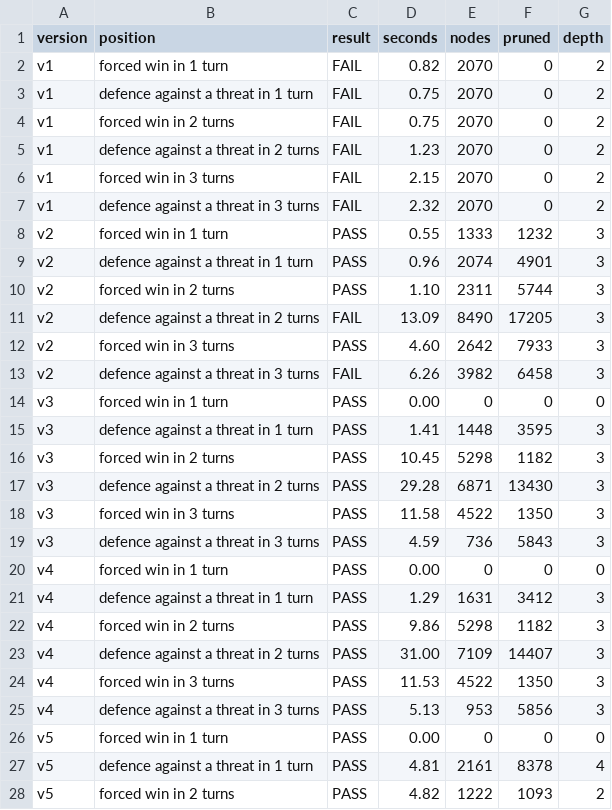
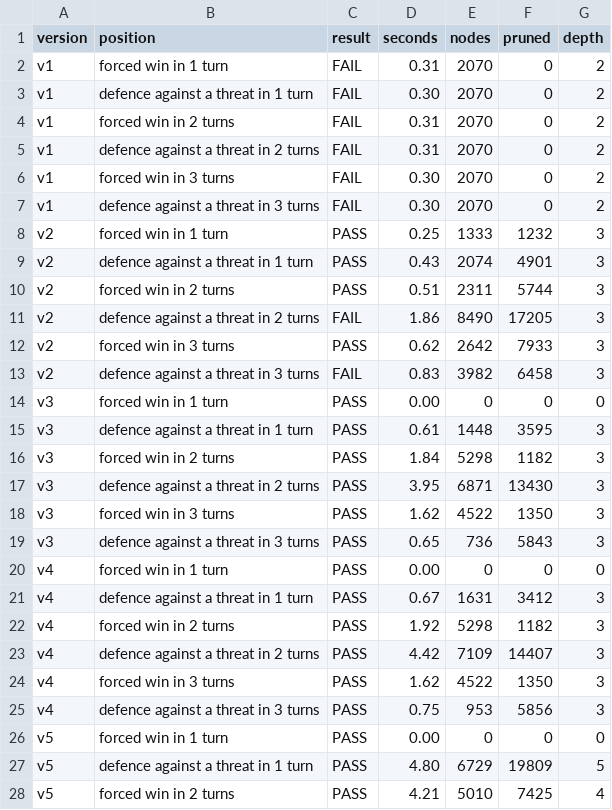
Before and after one commit to mlbl4/connect6, a CSV file: engines/my_engine/experiments.csv, drawn as a sheet; only a part is shown; the diff covers the shown part only.

```diff
--- a/engines/my_engine/experiments.csv
+++ b/engines/my_engine/experiments.csv
@@ -1,28 +1,28 @@
 version,position,result,seconds,nodes,pruned,depth
-v1,forced win in 1 turn,FAIL,0.82,2070,0,2
-v1,defence against a threat in 1 turn,FAIL,0.75,2070,0,2
-v1,forced win in 2 turns,FAIL,0.75,2070,0,2
-v1,defence against a threat in 2 turns,FAIL,1.23,2070,0,2
-v1,forced win in 3 turns,FAIL,2.15,2070,0,2
-v1,defence against a threat in 3 turns,FAIL,2.32,2070,0,2
-v2,forced win in 1 turn,PASS,0.55,1333,1232,3
-v2,defence against a threat in 1 turn,PASS,0.96,2074,4901,3
-v2,forced win in 2 turns,PASS,1.10,2311,5744,3
-v2,defence against a threat in 2 turns,FAIL,13.09,8490,17205,3
-v2,forced win in 3 turns,PASS,4.60,2642,7933,3
-v2,defence against a threat in 3 turns,FAIL,6.26,3982,6458,3
+v1,forced win in 1 turn,FAIL,0.31,2070,0,2
+v1,defence against a threat in 1 turn,FAIL,0.30,2070,0,2
+v1,forced win in 2 turns,FAIL,0.31,2070,0,2
+v1,defence against a threat in 2 turns,FAIL,0.31,2070,0,2
+v1,forced win in 3 turns,FAIL,0.30,2070,0,2
+v1,defence against a threat in 3 turns,FAIL,0.30,2070,0,2
+v2,forced win in 1 turn,PASS,0.25,1333,1232,3
+v2,defence against a threat in 1 turn,PASS,0.43,2074,4901,3
+v2,forced win in 2 turns,PASS,0.51,2311,5744,3
+v2,defence against a threat in 2 turns,FAIL,1.86,8490,17205,3
+v2,forced win in 3 turns,PASS,0.62,2642,7933,3
+v2,defence against a threat in 3 turns,FAIL,0.83,3982,6458,3
 v3,forced win in 1 turn,PASS,0.00,0,0,0
-v3,defence against a threat in 1 turn,PASS,1.41,1448,3595,3
-v3,forced win in 2 turns,PASS,10.45,5298,1182,3
-v3,defence against a threat in 2 turns,PASS,29.28,6871,13430,3
-v3,forced win in 3 turns,PASS,11.58,4522,1350,3
-v3,defence against a threat in 3 turns,PASS,4.59,736,5843,3
+v3,defence against a threat in 1 turn,PASS,0.61,1448,3595,3
+v3,forced win in 2 turns,PASS,1.84,5298,1182,3
+v3,defence against a threat in 2 turns,PASS,3.95,6871,13430,3
+v3,forced win in 3 turns,PASS,1.62,4522,1350,3
+v3,defence against a threat in 3 turns,PASS,0.65,736,5843,3
 v4,forced win in 1 turn,PASS,0.00,0,0,0
-v4,defence against a threat in 1 turn,PASS,1.29,1631,3412,3
-v4,forced win in 2 turns,PASS,9.86,5298,1182,3
-v4,defence against a threat in 2 turns,PASS,31.00,7109,14407,3
-v4,forced win in 3 turns,PASS,11.53,4522,1350,3
-v4,defence against a threat in 3 turns,PASS,5.13,953,5856,3
+v4,defence against a threat in 1 turn,PASS,0.67,1631,3412,3
+v4,forced win in 2 turns,PASS,1.92,5298,1182,3
+v4,defence against a threat in 2 turns,PASS,4.42,7109,14407,3
+v4,forced win in 3 turns,PASS,1.62,4522,1350,3
+v4,defence against a threat in 3 turns,PASS,0.75,953,5856,3
 v5,forced win in 1 turn,PASS,0.00,0,0,0
-v5,defence against a threat in 1 turn,PASS,4.81,2161,8378,4
-v5,forced win in 2 turns,PASS,4.82,1222,1093,2
+v5,defence against a threat in 1 turn,PASS,4.80,6729,19809,5
+v5,forced win in 2 turns,PASS,4.21,5010,7425,4
```
Also changed, not shown: 12 edited cells elsewhere in this file, 1 other file.
